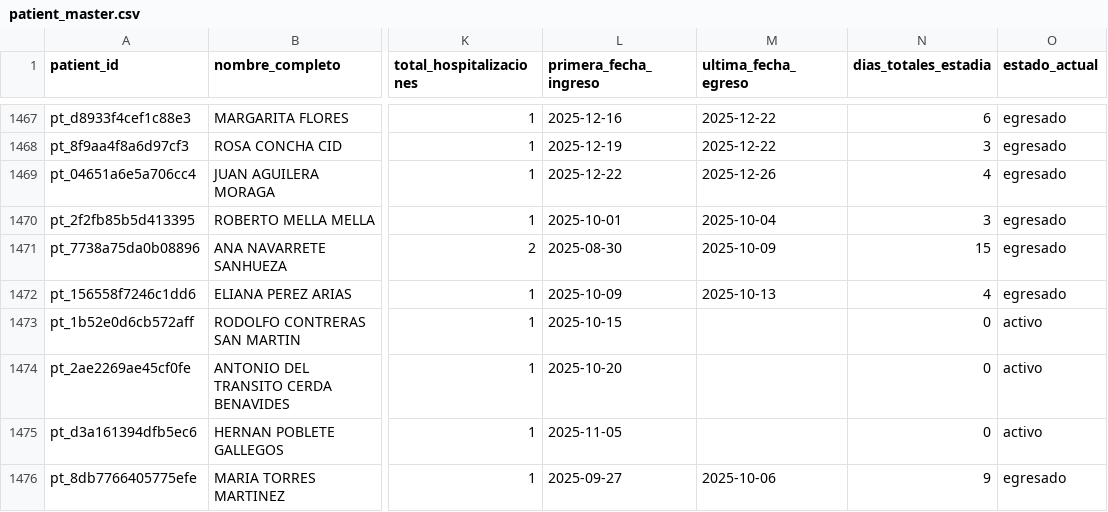
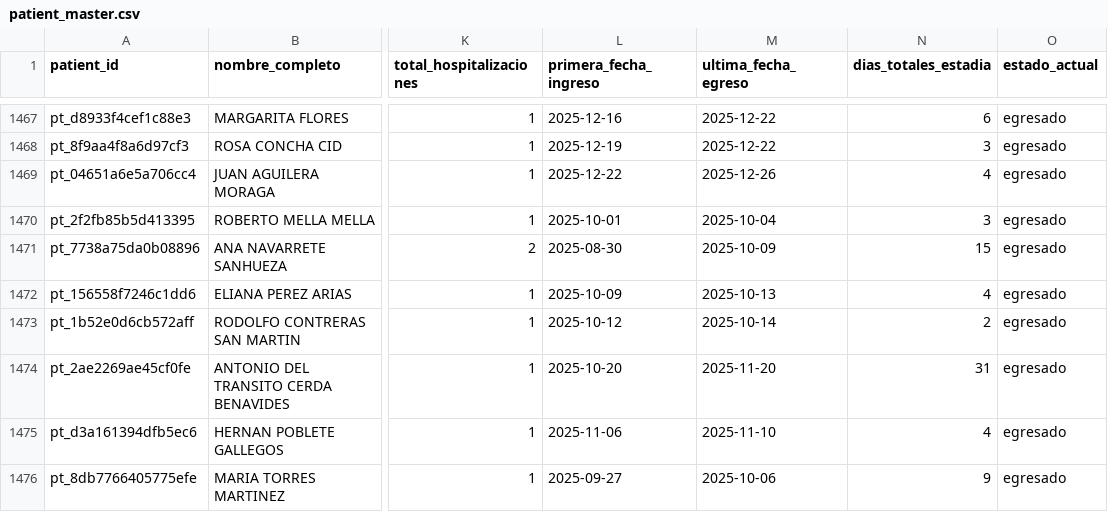
Before and after one commit to felix-antonio-sl/hdos, a CSV file: output/spreadsheet/canonical/patient_master.csv, drawn as a sheet; only a part is shown, gaps mark what is left out; the diff names each change by its address in the sheet, - before the commit and + after, or states it on an @@ line.

```diff
--- a/output/spreadsheet/canonical/patient_master.csv
+++ b/output/spreadsheet/canonical/patient_master.csv
-L1473 (primera_fecha_ingreso): 2025-10-15
+L1473 (primera_fecha_ingreso): 2025-10-12
-M1473 (ultima_fecha_egreso): (empty)
+M1473 (ultima_fecha_egreso): 2025-10-14
-N1473 (dias_totales_estadia): 0
+N1473 (dias_totales_estadia): 2
-O1473:O1475 (estado_actual): activo
+O1473:O1475 (estado_actual): egresado
-M1474 (ultima_fecha_egreso): (empty)
+M1474 (ultima_fecha_egreso): 2025-11-20
-N1474 (dias_totales_estadia): 0
+N1474 (dias_totales_estadia): 31
-L1475 (primera_fecha_ingreso): 2025-11-05
+L1475 (primera_fecha_ingreso): 2025-11-06
-M1475 (ultima_fecha_egreso): (empty)
+M1475 (ultima_fecha_egreso): 2025-11-10
-N1475 (dias_totales_estadia): 0
+N1475 (dias_totales_estadia): 4
```
Also changed, not shown: input/manual/manual_resolution.csv, output/spreadsheet/canonical/episode_source.csv, 3 other files.
